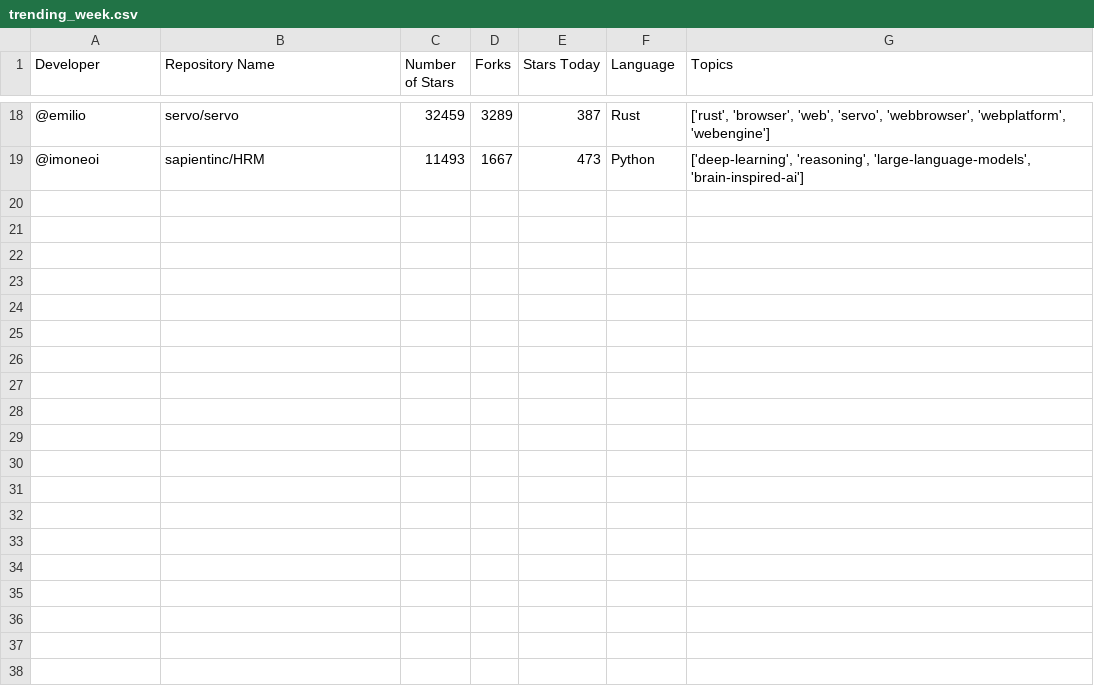
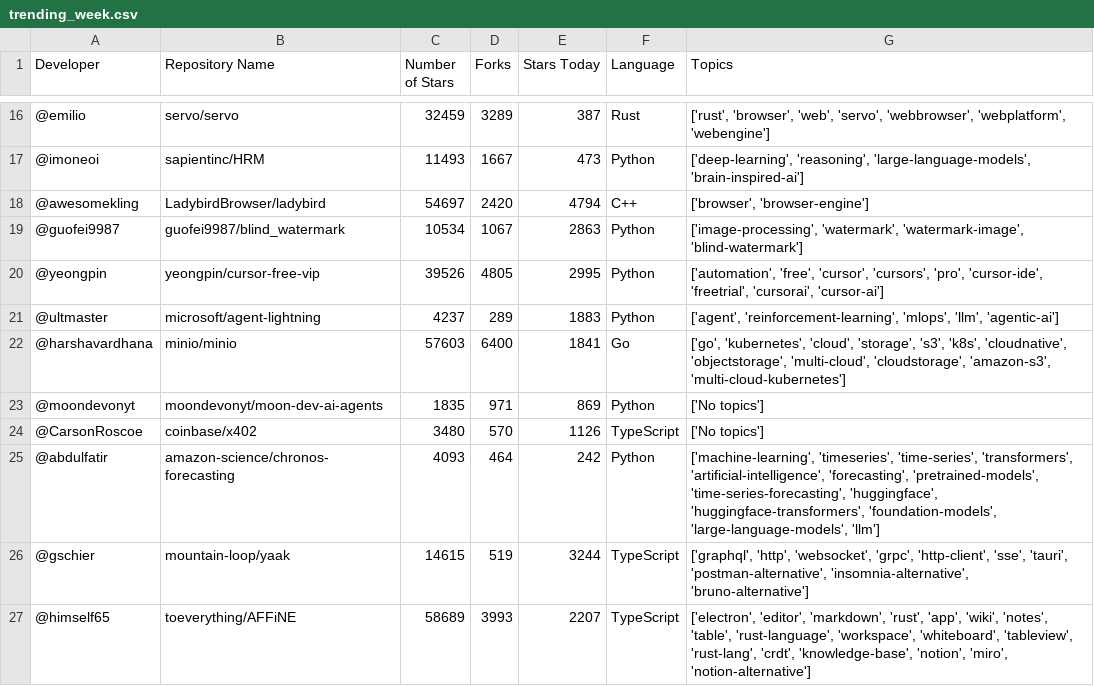
Before and after one commit to scruz10FAU/recGithub, a CSV file: trending_week.csv, drawn as a sheet; only a part is shown, gaps mark what is left out; the diff covers the shown part only; the diff names each change by its address in the sheet, - before the commit and + after, or states it on an @@ line.

Commit message:
fewer empty columns

```diff
--- a/trending_week.csv
+++ b/trending_week.csv
+row 18: @awesomekling | LadybirdBrowser/ladybird | 54697 | 2420 | 4794 | C++ | ['browser', 'browser-engine']
+row 19: @guofei9987 | guofei9987/blind_watermark | 10534 | 1067 | 2863 | Python | ['image-processing', 'watermark', 'watermark-image', 'blind-watermark']
+row 20: @yeongpin | yeongpin/cursor-free-vip | 39526 | 4805 | 2995 | Python | ['automation', 'free', 'cursor', 'cursors', 'pro', 'cursor-ide', 'freetrial', 'cursorai', 'cursor-ai']
+row 21: @ultmaster | microsoft/agent-lightning | 4237 | 289 | 1883 | Python | ['agent', 'reinforcement-learning', 'mlops', 'llm', 'agentic-ai']
+row 22: @harshavardhana | minio/minio | 57603 | 6400 | 1841 | Go | ['go', 'kubernetes', 'cloud', 'storage', 's3', 'k8s', 'cloudnative', 'objectstorage', 'multi-cloud', 'cloudstorage', 'amazon-s3', 'multi-cloud-kubernetes']
+row 23: @moondevonyt | moondevonyt/moon-dev-ai-agents | 1835 | 971 | 869 | Python | ['No topics']
+row 24: @CarsonRoscoe | coinbase/x402 | 3480 | 570 | 1126 | TypeScript | ['No topics']
+row 25: @abdulfatir | amazon-science/chronos-forecasting | 4093 | 464 | 242 | Python | ['machine-learning', 'timeseries', 'time-series', 'transformers', 'artificial-intelligence', 'forecasting', 'pretrained-models', 'time-series-forecasting', 'huggingface', 'huggingface-transformers', 'foundation-models', 'large-language-models', 'llm']
+row 26: @gschier | mountain-loop/yaak | 14615 | 519 | 3244 | TypeScript | ['graphql', 'http', 'websocket', 'grpc', 'http-client', 'sse', 'tauri', 'postman-alternative', 'insomnia-alternative', 'bruno-alternative']
+row 27: @himself65 | toeverything/AFFiNE | 58689 | 3993 | 2207 | TypeScript | ['electron', 'editor', 'markdown', 'rust', 'app', 'wiki', 'notes', 'table', 'rust-language', 'workspace', 'whiteboard', 'tableview', 'rust-lang', 'crdt', 'knowledge-base', 'notion', 'miro', 'notion-alternative']
```
Also changed, not shown: 10 added rows and 2 removed rows elsewhere in this file, explore.csv, trending.csv, 8 other files.
